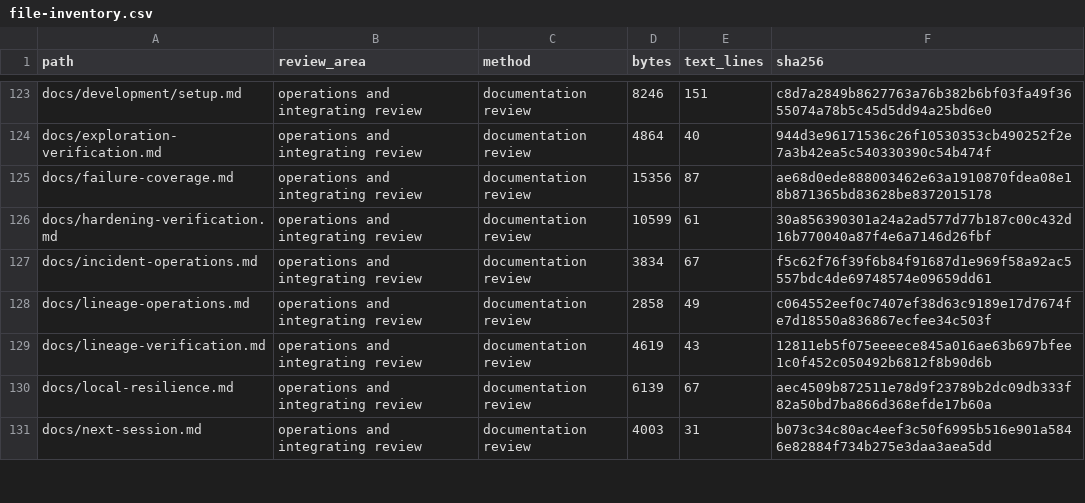
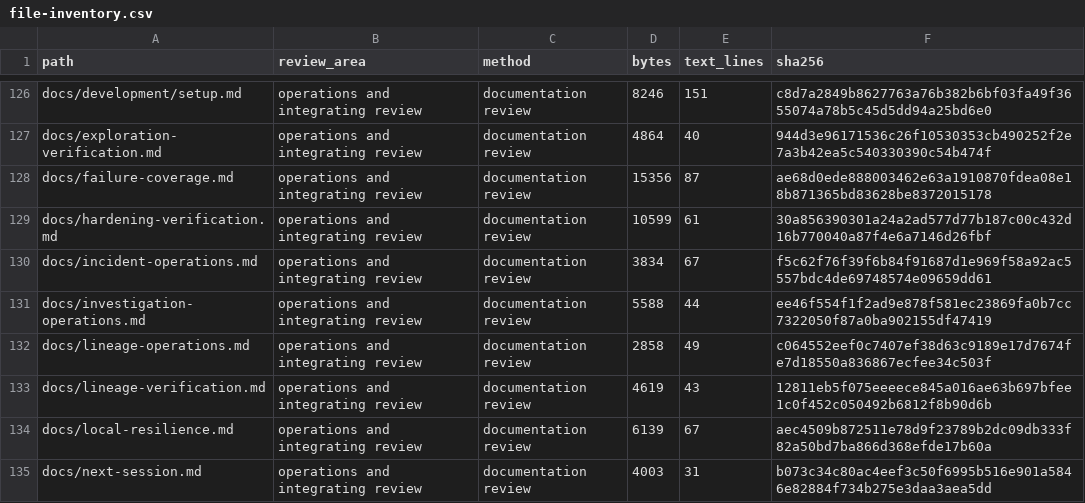
Before and after one commit to RJ1899157/PipeGuard, a CSV file: docs/audit/file-inventory.csv, drawn as a sheet; only a part is shown, gaps mark what is left out; the diff covers the shown part only; the diff names each change by its address in the sheet, - before the commit and + after, or states it on an @@ line.

Commit message:
feat: add bounded manual Groq investigation prototype

```diff
--- a/docs/audit/file-inventory.csv
+++ b/docs/audit/file-inventory.csv
+row 131: docs/investigation-operations.md | operations and integrating review | documentation review | 5588 | 44 | ee46f554f1f2ad9e878f581ec23869fa0b7cc7322050f87a0ba902155df47419
```
Also changed, not shown: 4 added rows and 13 edited cells elsewhere in this file, 10 other files.
